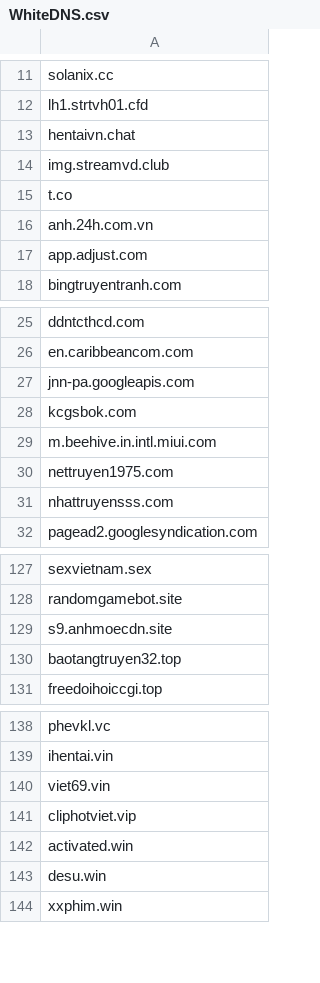
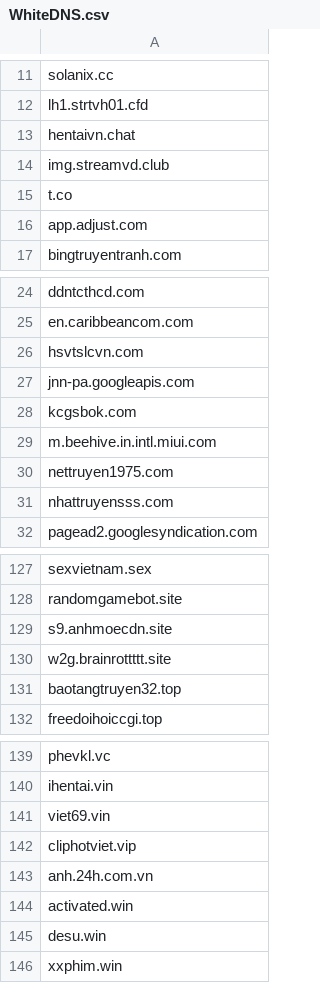
Before and after one commit to DiAn-city/DNSLists, a CSV file: WhiteDNS.csv, drawn as a sheet; only a part is shown, gaps mark what is left out.

Commit message:
Update WhiteDNS.csv RoPhim NewDomains
hsvtslcvn.com, w2g.brainrottttt.site

```diff
--- a/WhiteDNS.csv
+++ b/WhiteDNS.csv
@@ -15,3 +15,2 @@ img.streamvd.club
 t.co
-anh.24h.com.vn
 app.adjust.com
@@ -26,2 +25,3 @@ ddntcthcd.com
 en.caribbeancom.com
+hsvtslcvn.com
 jnn-pa.googleapis.com
@@ -129,2 +129,3 @@ randomgamebot.site
 s9.anhmoecdn.site
+w2g.brainrottttt.site
 baotangtruyen32.top
@@ -141,2 +142,3 @@ viet69.vin
 cliphotviet.vip
+anh.24h.com.vn
 activated.win
```
